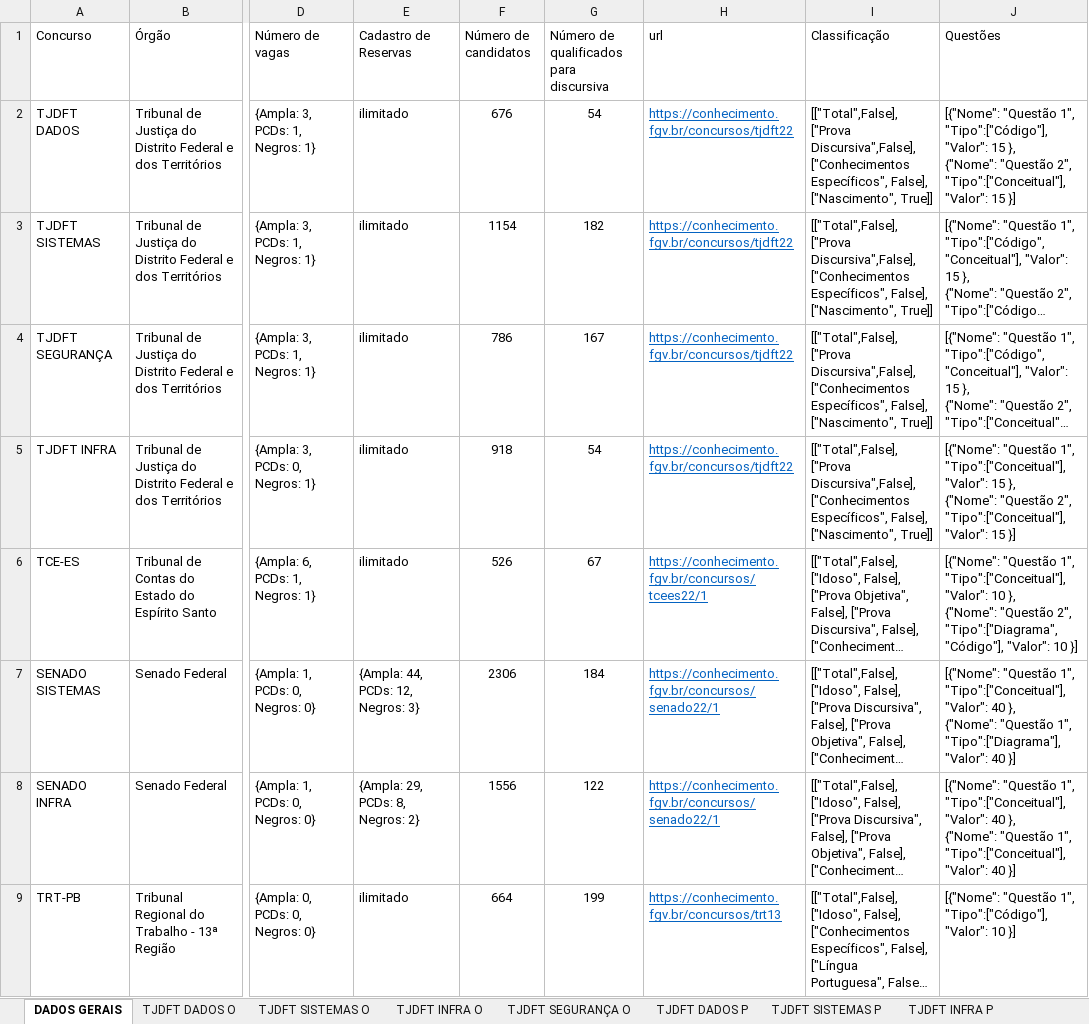
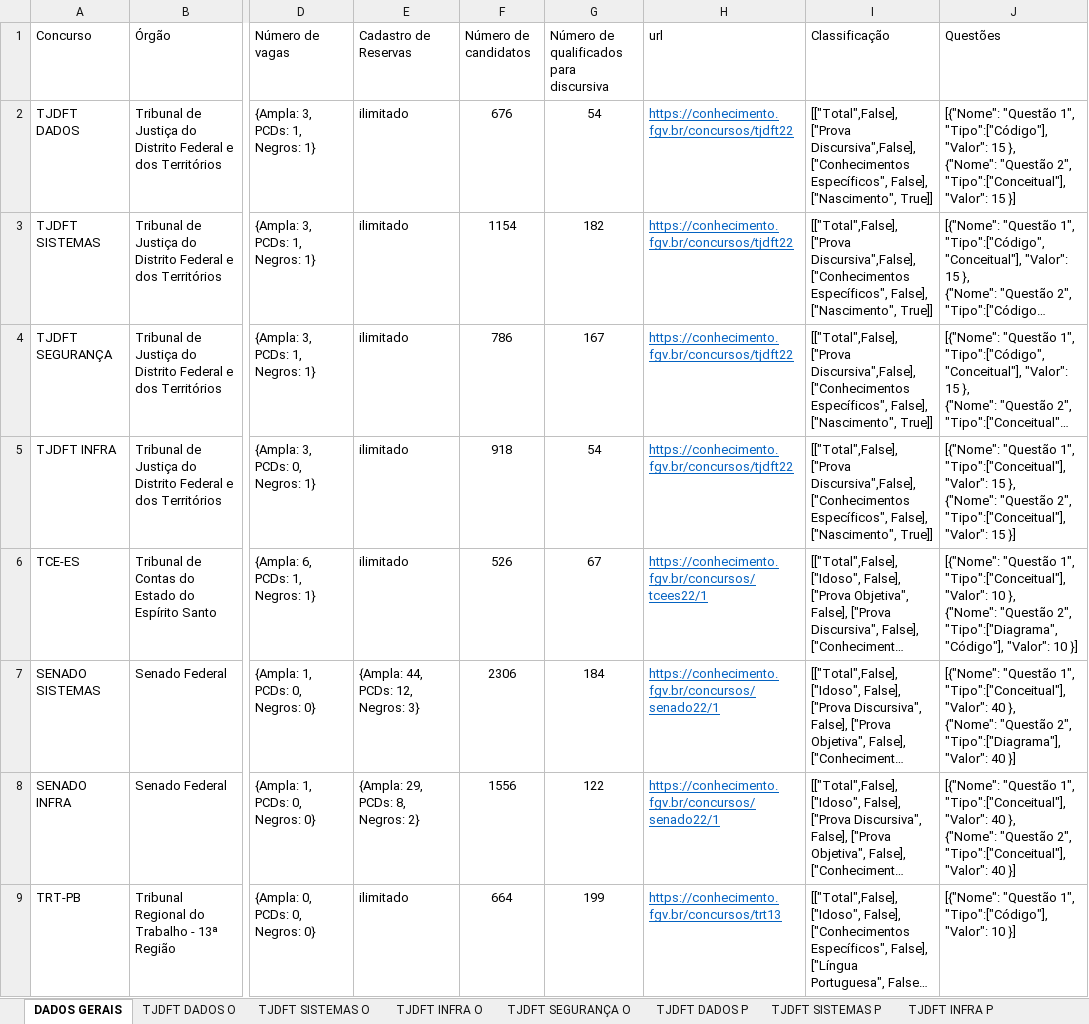
Before and after one commit to rafnleite/SEF-MG, an Excel workbook: data/db-discursivas fgv.xlsx, sheet DADOS GERAIS, drawn as a sheet; only a part is shown, gaps mark what is left out; long unchanged cells end in …; values as stored, in another font and other column widths than the file's, no borders; the diff covers the shown part only; the diff names each change by its address in the sheet, - before the commit and + after, or states it on an @@ line.

```diff
--- a/data/db-discursivas fgv.xlsx (sheet DADOS GERAIS)
+++ b/data/db-discursivas fgv.xlsx (sheet DADOS GERAIS)
-J7 (Questões): …{"Nome": "Questão 1", "Tipo":["Diagrama"], "Valor":…
+J7 (Questões): …{"Nome": "Questão 2", "Tipo":["Diagrama"], "Valor":…
-J8 (Questões): …{"Nome": "Questão 1", "Tipo":["Conceitual"], "Valor":…
+J8 (Questões): …{"Nome": "Questão 2", "Tipo":["Conceitual"], "Valor":…
```
Also changed, not shown: 2 edited cells elsewhere in this sheet, other sheet tabs, 5 other files.
